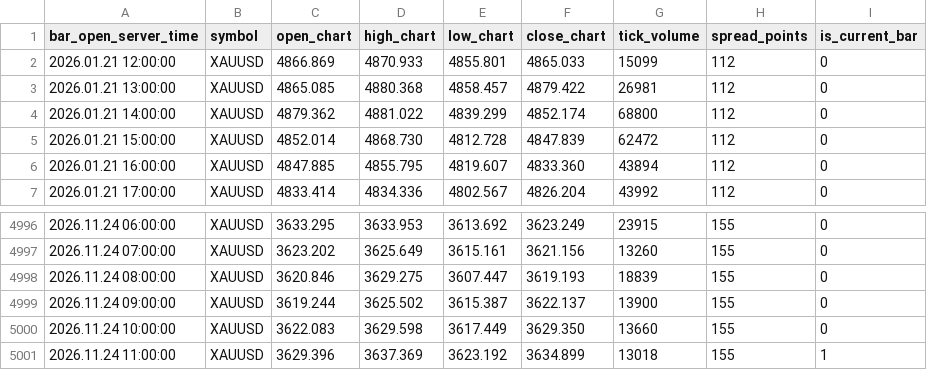
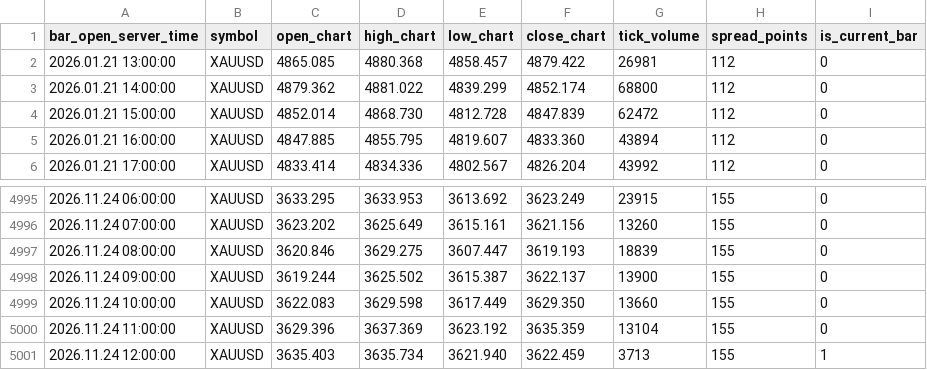
Before and after one commit to nkrabby/gold-terminal, a CSV file: market/exness_h1.csv, drawn as a sheet; only a part is shown, gaps mark what is left out.

Commit message:
data: refresh Exness XAUUSD market snapshot

```diff
--- a/market/exness_h1.csv
+++ b/market/exness_h1.csv
@@ -1,3 +1,2 @@
 bar_open_server_time,symbol,open_chart,high_chart,low_chart,close_chart,tick_volume,spread_points,is_current_bar
-2026.01.21 12:00:00,XAUUSD,4866.869,4870.933,4855.801,4865.033,15099,112,0
 2026.01.21 13:00:00,XAUUSD,4865.085,4880.368,4858.457,4879.422,26981,112,0
@@ -5000,2 +4999,3 @@ bar_open_server_time,symbol,open_chart,high_chart,low_chart,close_chart,tick_vol
 2026.11.24 10:00:00,XAUUSD,3622.083,3629.598,3617.449,3629.350,13660,155,0
-2026.11.24 11:00:00,XAUUSD,3629.396,3637.369,3623.192,3634.899,13018,155,1
+2026.11.24 11:00:00,XAUUSD,3629.396,3637.369,3623.192,3635.359,13104,155,0
+2026.11.24 12:00:00,XAUUSD,3635.403,3635.734,3621.940,3622.459,3713,155,1
```
Also changed, not shown: market/exness_m15.csv, 1 other file.
